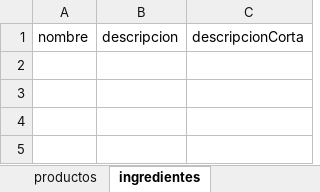
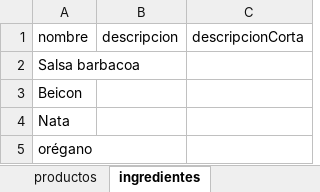
Before and after one commit to beatkapo/ProyectoFinalDAM, an Excel workbook: Tools/datos.xlsx, sheet ingredientes, drawn as a sheet; values as stored, in another font and other column widths than the file's, no borders; the diff names each change by its address in the sheet, - before the commit and + after, or states it on an @@ line.

```diff
--- a/Tools/datos.xlsx (sheet ingredientes)
+++ b/Tools/datos.xlsx (sheet ingredientes)
+row 2: Salsa barbacoa
+row 3: Beicon
+row 4: Nata
+row 5: orégano
```
Also changed, not shown: sheet productos, sheet ingredientes_productos, 57 other files.
